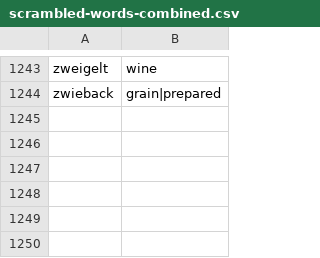
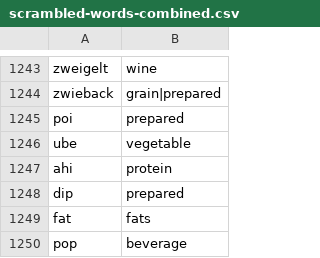
Before and after one commit to tlgeorgemailcom/daily-plate, a CSV file: src/lib/data/scrambled-words-combined.csv, drawn as a sheet; only a part is shown, gaps mark what is left out; the diff names each change by its address in the sheet, - before the commit and + after, or states it on an @@ line.

```diff
--- a/src/lib/data/scrambled-words-combined.csv
+++ b/src/lib/data/scrambled-words-combined.csv
+row 1245: poi | prepared
+row 1246: ube | vegetable
+row 1247: ahi | protein
+row 1248: dip | prepared
+row 1249: fat | fats
+row 1250: pop | beverage
```
Also changed, not shown: src/lib/data/scrambled-words.csv, 3 other files.
